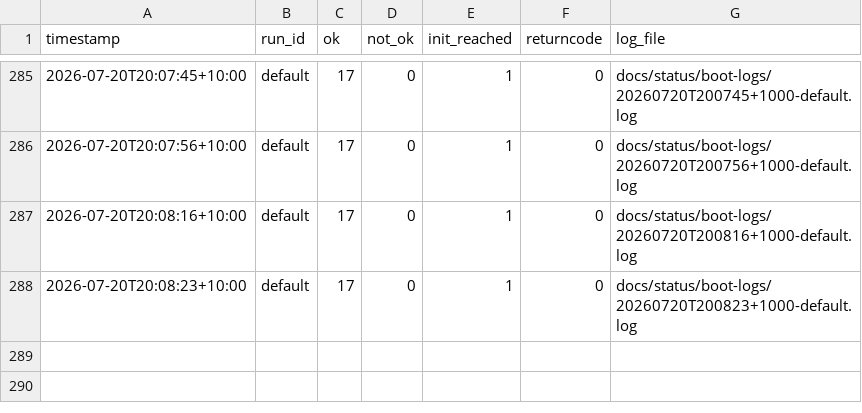
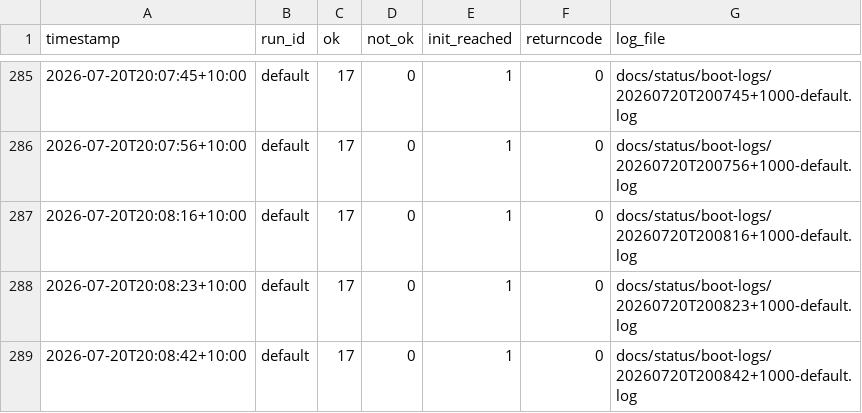
Before and after one commit to awto-au/linux-rs, a CSV file: docs/status/boot-history.csv, drawn as a sheet; only a part is shown, gaps mark what is left out; the diff names each change by its address in the sheet, - before the commit and + after, or states it on an @@ line.

```diff
--- a/docs/status/boot-history.csv
+++ b/docs/status/boot-history.csv
+row 289: 2026-07-20T20:08:42+10:00 | default | 17 | 0 | 1 | 0 | docs/status/boot-logs/20260720T200842+1000-default.log
```
Also changed, not shown: 1 other file.
